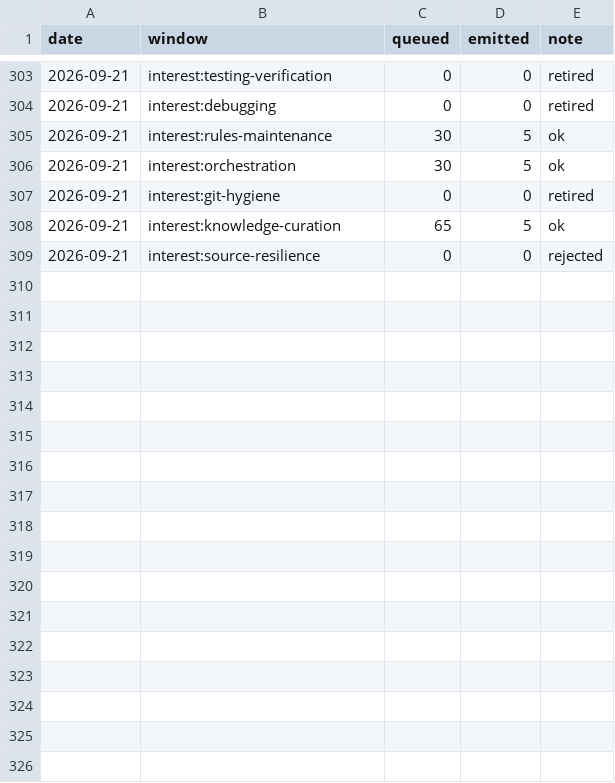
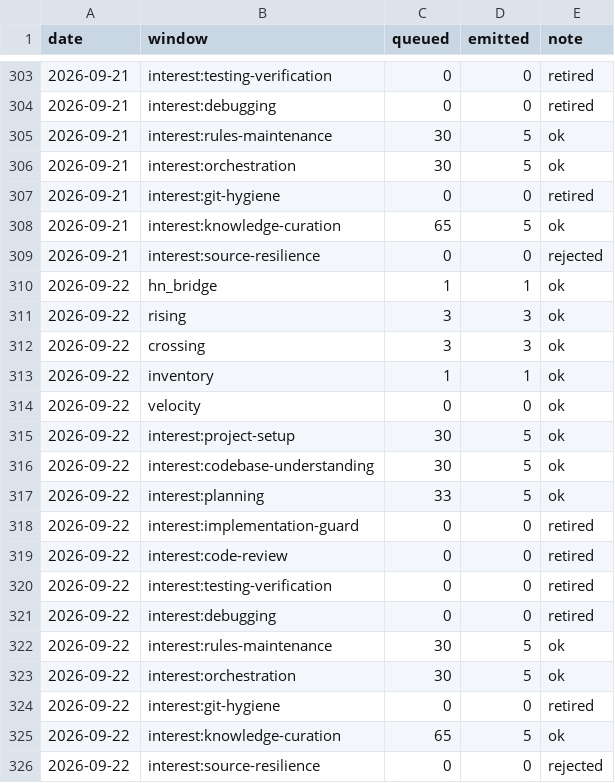
Before and after one commit to mandy82477/claude-news, a CSV file: data/discovery_queue_history.csv, drawn as a sheet; only a part is shown, gaps mark what is left out.

```diff
--- a/data/discovery_queue_history.csv
+++ b/data/discovery_queue_history.csv
@@ -309 +309,18 @@ date,window,queued,emitted,note
 2026-09-21,interest:source-resilience,0,0,rejected
+2026-09-22,hn_bridge,1,1,ok
+2026-09-22,rising,3,3,ok
+2026-09-22,crossing,3,3,ok
+2026-09-22,inventory,1,1,ok
+2026-09-22,velocity,0,0,ok
+2026-09-22,interest:project-setup,30,5,ok
+2026-09-22,interest:codebase-understanding,30,5,ok
+2026-09-22,interest:planning,33,5,ok
+2026-09-22,interest:implementation-guard,0,0,retired
+2026-09-22,interest:code-review,0,0,retired
+2026-09-22,interest:testing-verification,0,0,retired
+2026-09-22,interest:debugging,0,0,retired
+2026-09-22,interest:rules-maintenance,30,5,ok
+2026-09-22,interest:orchestration,30,5,ok
+2026-09-22,interest:git-hygiene,0,0,retired
+2026-09-22,interest:knowledge-curation,65,5,ok
+2026-09-22,interest:source-resilience,0,0,rejected
```
Also changed, not shown: 8 other files.
